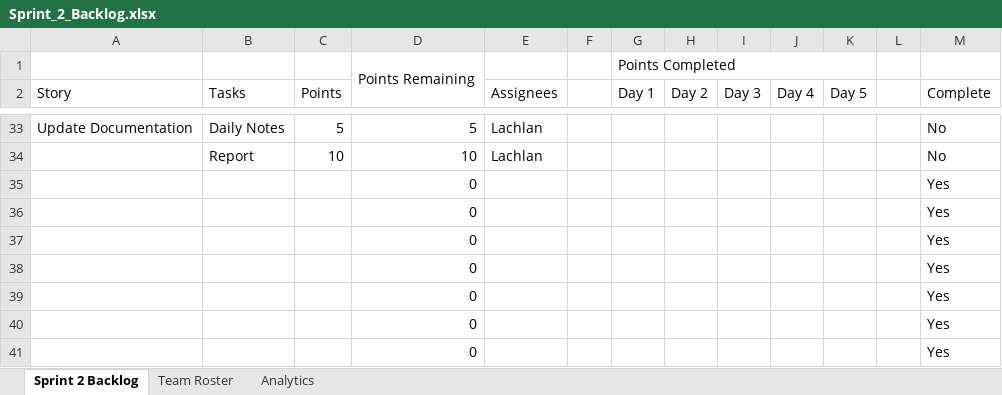
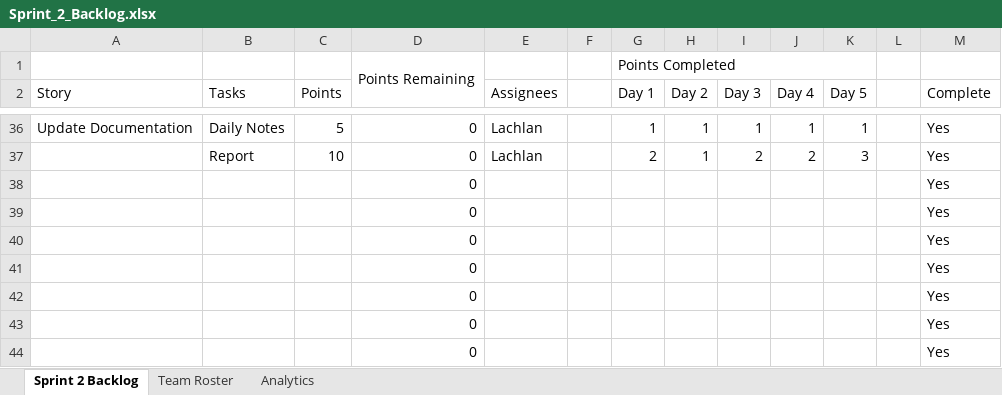
Before and after one commit to LachlanDow/Industry_Proj_Team5, an Excel workbook: Sprint_2_Backlog.xlsx, sheet Sprint 2 Backlog, drawn as a sheet; only a part is shown, gaps mark what is left out; values as stored, in another font and other column widths than the file's, no cell formats; conditional formats not drawn; removed rows and columns are numbered as before the commit, all else as after; the diff covers the shown part only; the diff names each change by its address in the sheet, - before the commit and + after, or states it on an @@ line.

Commit message:
Final upload of sprint 2 backlog
FInal breakdown and analysis of sprint 2 tasks

```diff
--- a/Sprint_2_Backlog.xlsx (sheet Sprint 2 Backlog)
+++ b/Sprint_2_Backlog.xlsx (sheet Sprint 2 Backlog)
-D36: 5
+D36: 0
-G36 (Day 1): (empty)
+G36 (Day 1): 1
-H36 (Day 2): (empty)
+H36 (Day 2): 1
-I36 (Day 3): (empty)
+I36 (Day 3): 1
-J36 (Day 4): (empty)
+J36 (Day 4): 1
-K36 (Day 5): (empty)
+K36 (Day 5): 1
-M36 (Complete): No
+M36 (Complete): Yes
-row 34:  | Report | 10 | 10 | Lachlan |  |  |  |  |  |  |  | No
+row 37:  | Report | 10 | 0 | Lachlan |  | 2 | 1 | 2 | 2 | 3 |  | Yes
```
Also changed, not shown: 14 added rows, 11 removed rows and 48 edited cells elsewhere in this sheet, sheet Analytics, cell formats, formulas that keep their value, charts or pictures.
